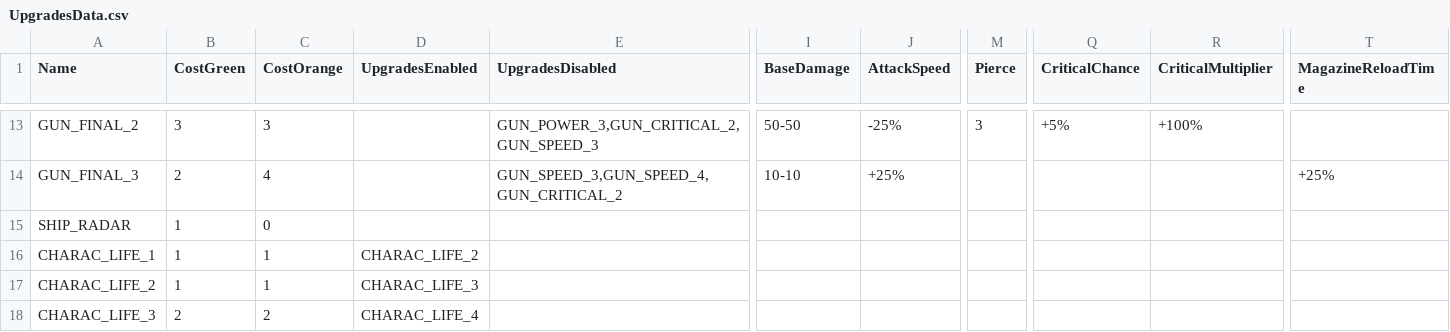
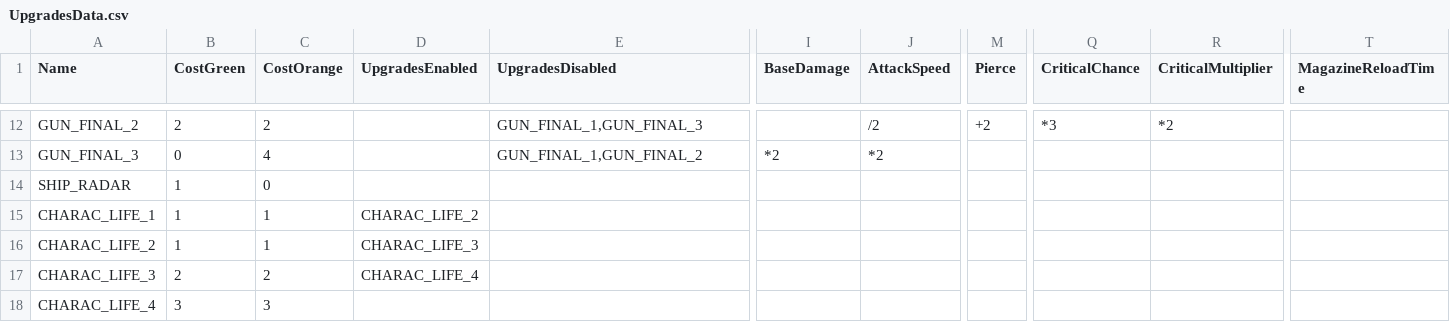
Before and after one commit to XavierClavel/SpaceSurvivorOrbital, a CSV file: Assets/Data/UpgradesData.csv, drawn as a sheet; only a part is shown, gaps mark what is left out; the shorter side is filled out with more unchanged rows; addresses are those after the commit; the diff covers the shown part only; the diff names each change by its address in the sheet, - before the commit and + after, or states it on an @@ line.

```diff
--- a/Assets/Data/UpgradesData.csv
+++ b/Assets/Data/UpgradesData.csv
-B12 (CostGreen): 3
+B12 (CostGreen): 2
-C12 (CostOrange): 3
+C12 (CostOrange): 2
-E12 (UpgradesDisabled): GUN_POWER_3,GUN_CRITICAL_2,GUN_SPEED_3
+E12 (UpgradesDisabled): GUN_FINAL_1,GUN_FINAL_3
-I12 (BaseDamage): 50-50
+I12 (BaseDamage): (empty)
-J12 (AttackSpeed): -25%
+J12 (AttackSpeed): /2
-M12 (Pierce): 3
+M12 (Pierce): +2
-Q12 (CriticalChance): +5%
+Q12 (CriticalChance): *3
-R12 (CriticalMultiplier): +100%
+R12 (CriticalMultiplier): *2
-B13 (CostGreen): 2
+B13 (CostGreen): 0
-E13 (UpgradesDisabled): GUN_SPEED_3,GUN_SPEED_4,GUN_CRITICAL_2
+E13 (UpgradesDisabled): GUN_FINAL_1,GUN_FINAL_2
-I13 (BaseDamage): 10-10
+I13 (BaseDamage): *2
-J13 (AttackSpeed): +25%
+J13 (AttackSpeed): *2
-T13 (MagazineReloadTime): +25%
+T13 (MagazineReloadTime): (empty)
```
Also changed, not shown: 1 added row, 2 removed rows and 40 edited cells elsewhere in this file, 5 other files.
